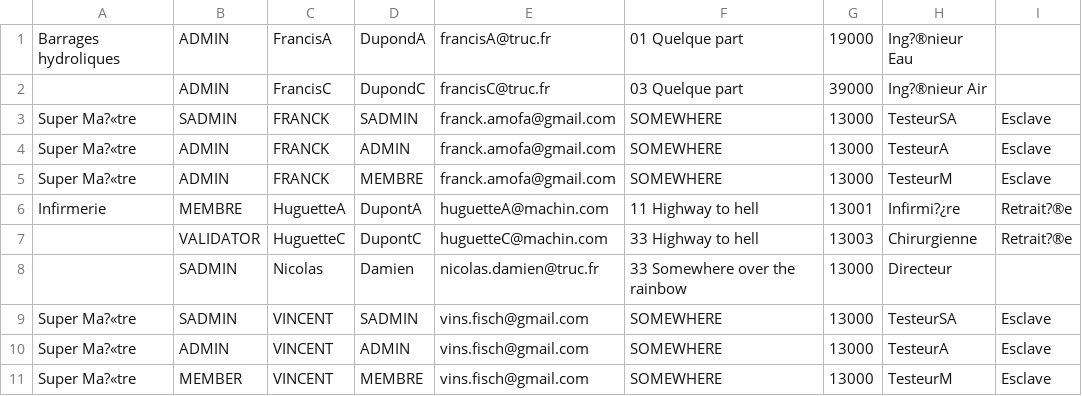
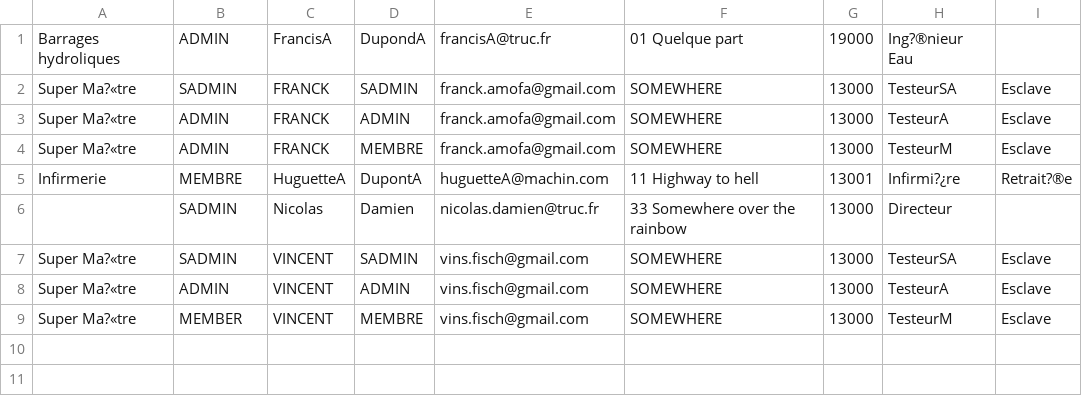
Before and after one commit to LPSILAIX2014-2015/RealFNE13, a CSV file: Csv/ExportationUser.csv, drawn as a sheet; the diff names each change by its address in the sheet, - before the commit and + after, or states it on an @@ line.

```diff
--- a/Csv/ExportationUser.csv
+++ b/Csv/ExportationUser.csv
-row 2:  | ADMIN | FrancisC | DupondC | francisC@truc.fr | 03 Quelque part | 39000 | Ing?®nieur Air
-row 7:  | VALIDATOR | HuguetteC | DupontC | huguetteC@machin.com | 33 Highway to hell | 13003 | Chirurgienne | Retrait?®e
```
Also changed, not shown: 5 other files.
